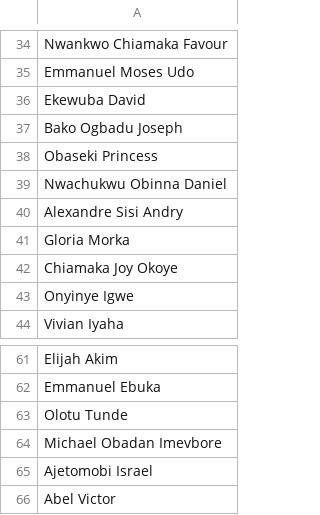
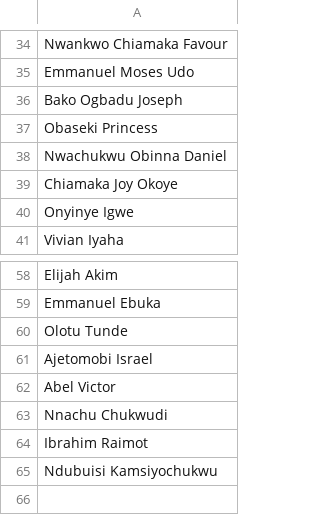
Before and after one commit to Greatcard11/Attendance, a CSV file: employee.csv, drawn as a sheet; only a part is shown, gaps mark what is left out.

Commit message:
Update employee.csv

```diff
--- a/employee.csv
+++ b/employee.csv
@@ -35,3 +35,2 @@ Nwankwo Chiamaka Favour
 Emmanuel Moses Udo
-Ekewuba David
 Bako Ogbadu Joseph
@@ -39,4 +38,2 @@ Obaseki Princess
 Nwachukwu Obinna Daniel
-Alexandre Sisi Andry
-Gloria Morka
 Chiamaka Joy Okoye
@@ -63,4 +60,6 @@ Emmanuel Ebuka
 Olotu Tunde
-Michael Obadan Imevbore
 Ajetomobi Israel
 Abel Victor
+Nnachu Chukwudi
+Ibrahim Raimot
+Ndubuisi Kamsiyochukwu
```
